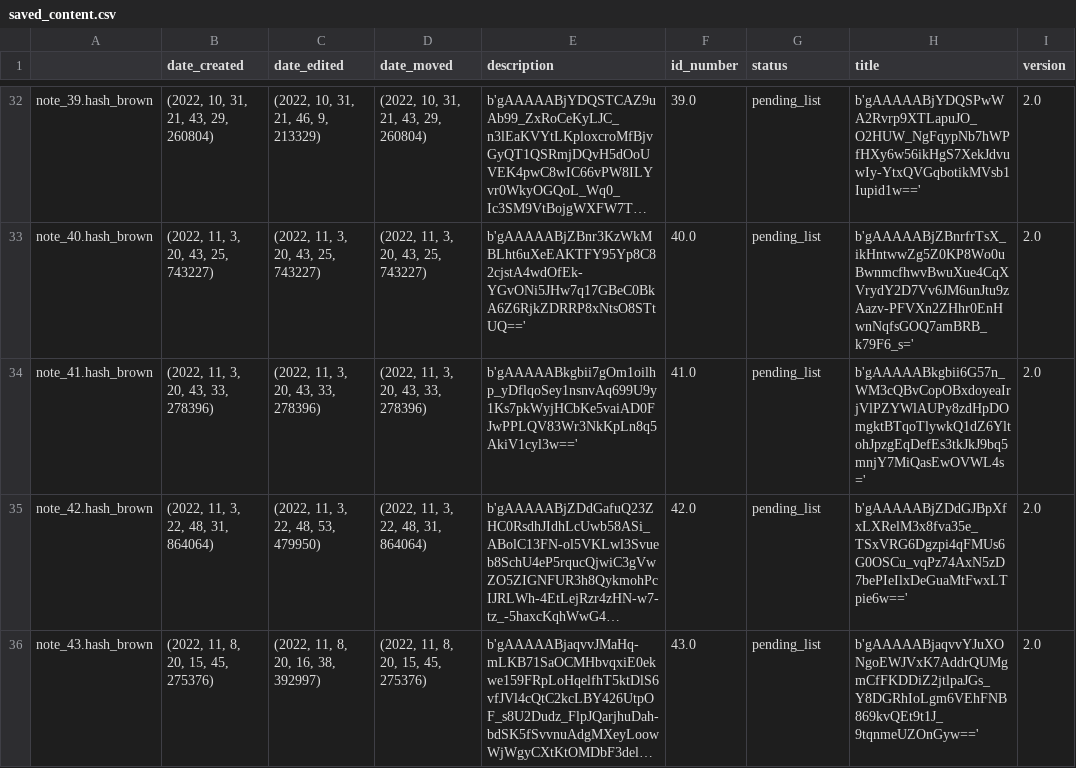
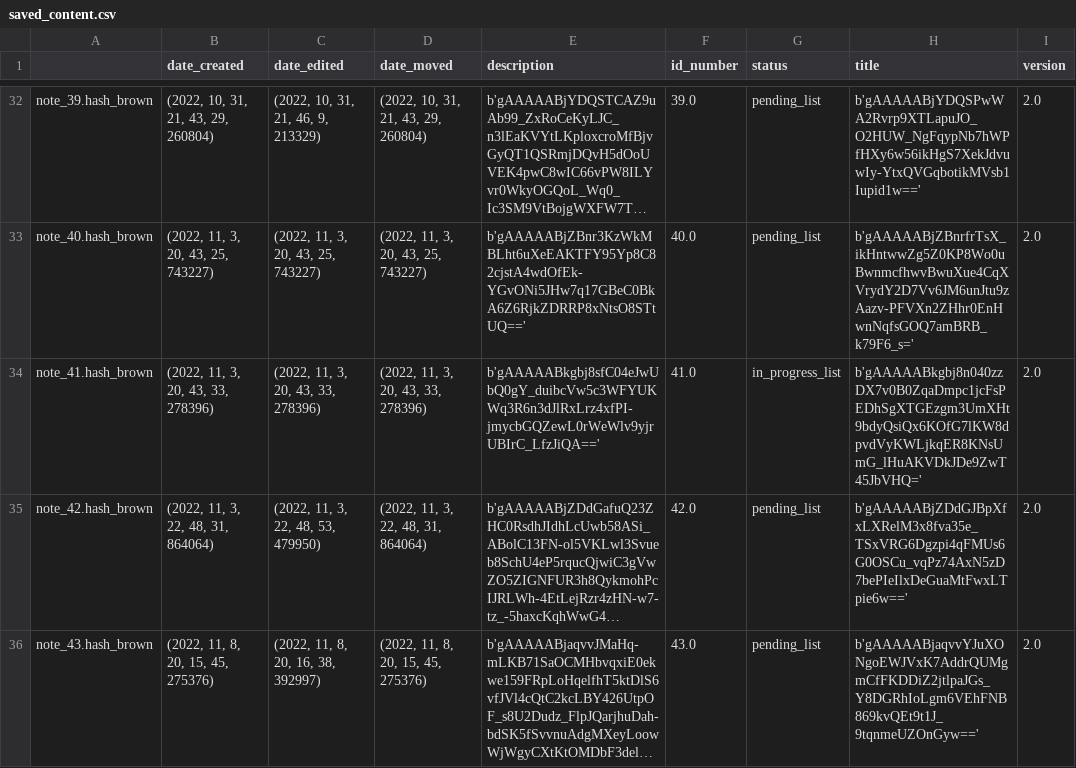
Before and after one commit to Mazchoo/ToDoQt, a CSV file: SavedToDo/saved_content.csv, drawn as a sheet; only a part is shown, gaps mark what is left out; long unchanged cells end in …; the diff names each change by its address in the sheet, - before the commit and + after, or states it on an @@ line.

Commit message:
Updated ToDo items

```diff
--- a/SavedToDo/saved_content.csv
+++ b/SavedToDo/saved_content.csv
-E34 (description): b'gAAAAABkgbii7gOm1oilhp_yDflqoSey1nsnvAq699U9y1Ks7pkWyjHCbKe5vaiAD0FJwPPLQV83Wr3NkKpLn8q5AkiV1cyl3w=='
+E34 (description): b'gAAAAABkgbj8sfC04eJwUbQ0gY_duibcVw5c3WFYUKWq3R6n3dJlRxLrz4xfPI-jmycbGQZewL0rWeWlv9yjrUBIrC_LfzJiQA=='
-G34 (status): pending_list
+G34 (status): in_progress_list
-H34 (title): b'gAAAAABkgbii6G57n_WM3cQBvCopOBxdoyeaIrjVlPZYWlAUPy8zdHpDOmgktBTqoTlywkQ1dZ6YltohJpzgEqDefEs3tkJkJ9bq5mnjY7MiQasEwOVWL4s='
+H34 (title): b'gAAAAABkgbj8n040zzDX7v0B0ZqaDmpc1jcFsPEDhSgXTGEzgm3UmXHt9bdyQsiQx6KOfG7lKW8dpvdVyKWLjkqER8KNsUmG_lHuAKVDkJDe9ZwT45JbVHQ='
```
